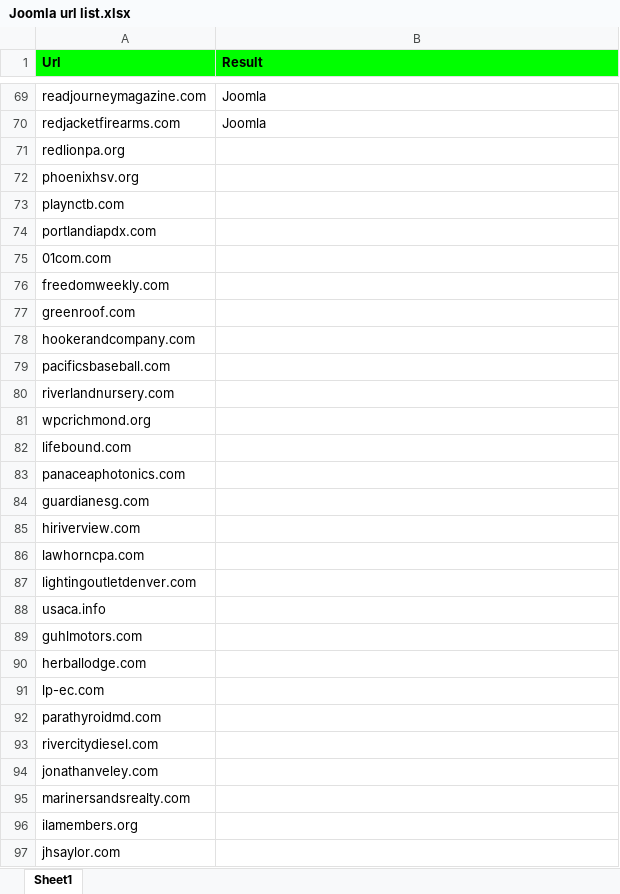
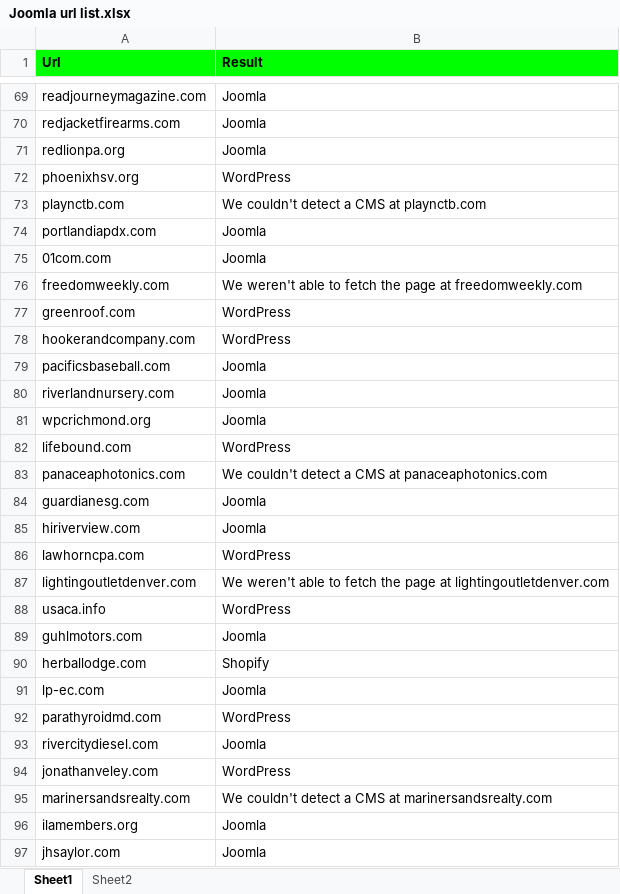
Before and after one commit to Prakashm9393/Automation, an Excel workbook: data/Joomla url list.xlsx, sheet Sheet1, drawn as a sheet; only a part is shown, gaps mark what is left out; values as stored, in another font and other column widths than the file's, no borders; the diff covers the shown part only; the diff names each change by its address in the sheet, - before the commit and + after, or states it on an @@ line.

```diff
--- a/data/Joomla url list.xlsx (sheet Sheet1)
+++ b/data/Joomla url list.xlsx (sheet Sheet1)
+sheet tab: Sheet2
-B71 (Result): (empty)
+B71 (Result): Joomla
-B72 (Result): (empty)
+B72 (Result): WordPress
-B73 (Result): (empty)
+B73 (Result): We couldn't detect a CMS at playnctb.com
-B74:B75 (Result): (empty)
+B74:B75 (Result): Joomla
-B76 (Result): (empty)
+B76 (Result): We weren't able to fetch the page at freedomweekly.com
-B77:B78 (Result): (empty)
+B77:B78 (Result): WordPress
-B79:B81 (Result): (empty)
+B79:B81 (Result): Joomla
-B82 (Result): (empty)
+B82 (Result): WordPress
-B83 (Result): (empty)
+B83 (Result): We couldn't detect a CMS at panaceaphotonics.com
-B84:B85 (Result): (empty)
+B84:B85 (Result): Joomla
-B86 (Result): (empty)
+B86 (Result): WordPress
-B87 (Result): (empty)
+B87 (Result): We weren't able to fetch the page at lightingoutletdenver.com
-B88 (Result): (empty)
+B88 (Result): WordPress
-B89 (Result): (empty)
+B89 (Result): Joomla
-B90 (Result): (empty)
+B90 (Result): Shopify
-B91 (Result): (empty)
+B91 (Result): Joomla
-B92 (Result): (empty)
+B92 (Result): WordPress
-B93 (Result): (empty)
+B93 (Result): Joomla
-B94 (Result): (empty)
+B94 (Result): WordPress
-B95 (Result): (empty)
+B95 (Result): We couldn't detect a CMS at marinersandsrealty.com
-B96:B97 (Result): (empty)
+B96:B97 (Result): Joomla
```
Also changed, not shown: 72 edited cells elsewhere in this sheet, 19 other files.
